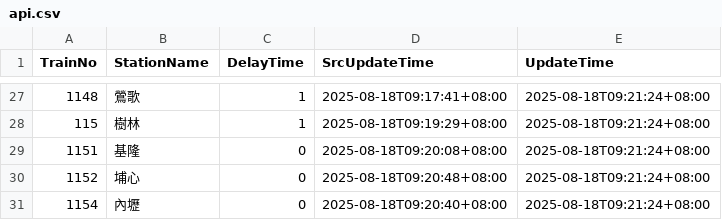
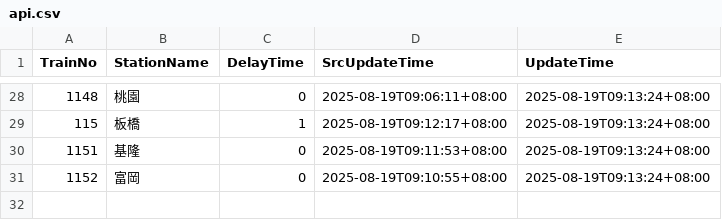
Before and after one commit to funfun0912/Open-Platform-Software-Mid, a CSV file: api.csv, drawn as a sheet; only a part is shown, gaps mark what is left out; the diff covers the shown part only.

Commit message:
Update data

```diff
--- a/api.csv
+++ b/api.csv
@@ -27,5 +28,4 @@ TrainNo,StationName,DelayTime,SrcUpdateTime,UpdateTime
-1148,鶯歌,1,2025-08-18T09:17:41+08:00,2025-08-18T09:21:24+08:00
-115,樹林,1,2025-08-18T09:19:29+08:00,2025-08-18T09:21:24+08:00
-1151,基隆,0,2025-08-18T09:20:08+08:00,2025-08-18T09:21:24+08:00
-1152,埔心,0,2025-08-18T09:20:48+08:00,2025-08-18T09:21:24+08:00
-1154,內壢,0,2025-08-18T09:20:40+08:00,2025-08-18T09:21:24+08:00
+1148,桃園,0,2025-08-19T09:06:11+08:00,2025-08-19T09:13:24+08:00
+115,板橋,1,2025-08-19T09:12:17+08:00,2025-08-19T09:13:24+08:00
+1151,基隆,0,2025-08-19T09:11:53+08:00,2025-08-19T09:13:24+08:00
+1152,富岡,0,2025-08-19T09:10:55+08:00,2025-08-19T09:13:24+08:00
```
Also changed, not shown: 4 added rows, 3 removed rows and 72 edited cells elsewhere in this file.
